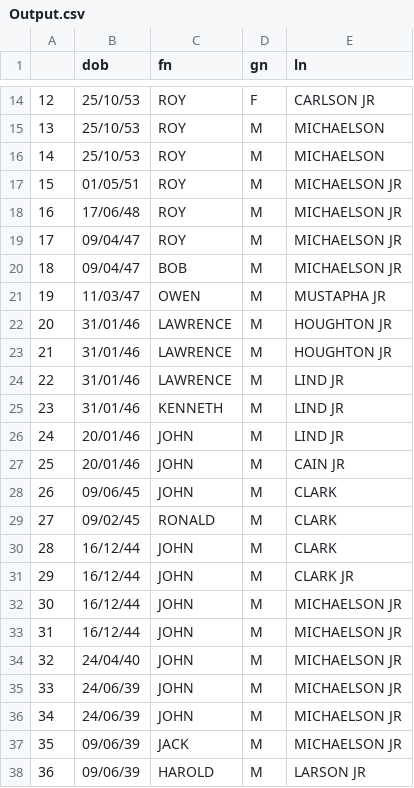
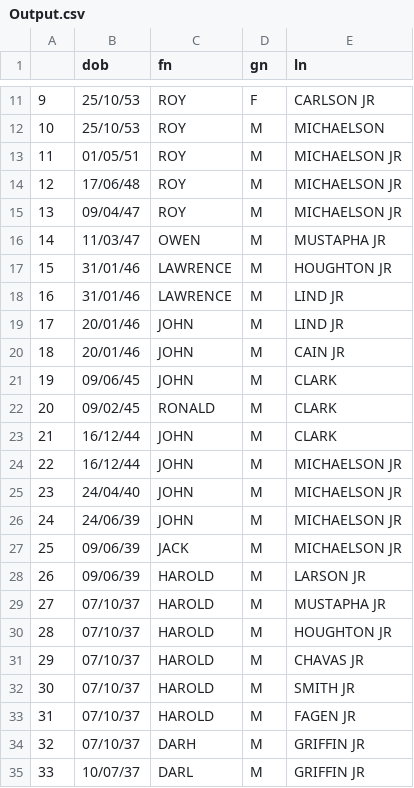
Before and after one commit to ShubhamSetia/Data-Deduplication, a CSV file: Output.csv, drawn as a sheet; only a part is shown, gaps mark what is left out; the shorter side is filled out with more unchanged rows; the diff covers the shown part only; the diff names each change by its address in the sheet, - before the commit and + after, or states it on an @@ line.

```diff
--- a/Output.csv
+++ b/Output.csv
@@ column A renumbered from row 5 down @@
-row 16: 14 | 25/10/53 | ROY | M | MICHAELSON
-row 20: 18 | 09/04/47 | BOB | M | MICHAELSON JR
-row 23: 21 | 31/01/46 | LAWRENCE | M | HOUGHTON JR
-row 25: 23 | 31/01/46 | KENNETH | M | LIND JR
-row 31: 29 | 16/12/44 | JOHN | M | CLARK JR
-row 32: 30 | 16/12/44 | JOHN | M | MICHAELSON JR
-row 35: 33 | 24/06/39 | JOHN | M | MICHAELSON JR
```
Also changed, not shown: 10 removed rows elsewhere in this file, 4 other files.
